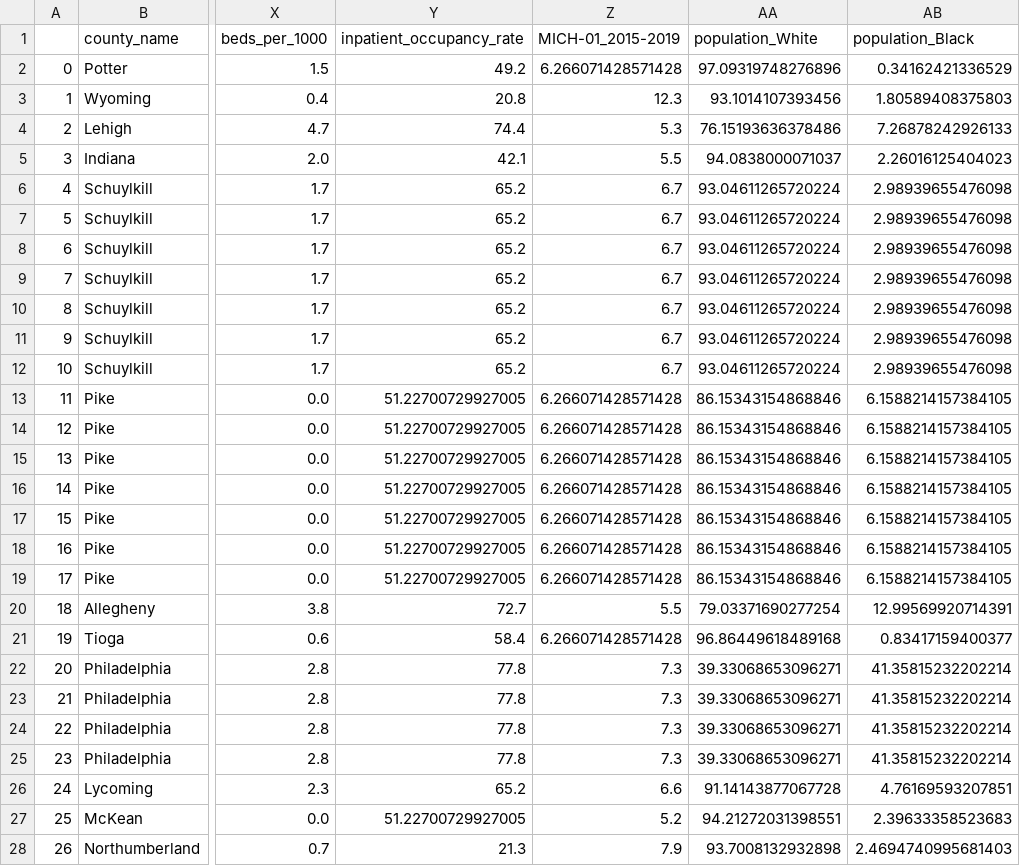
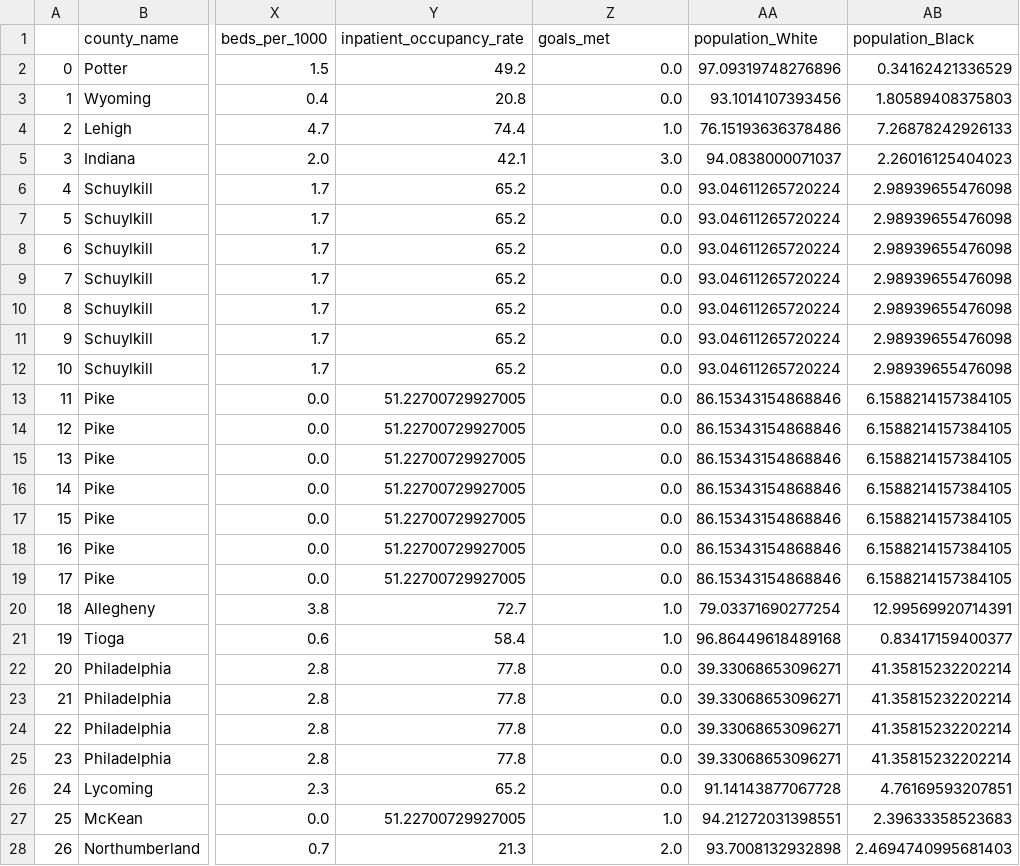
Before and after one commit to cleung-2/dabp_final, a CSV file: parameters.csv, drawn as a sheet; only a part is shown, gaps mark what is left out; the diff covers the shown part only; the diff names each change by its address in the sheet, - before the commit and + after, or states it on an @@ line.

Commit message:
Met Goals Regressions - 12/2

```diff
--- a/parameters.csv
+++ b/parameters.csv
-Z1: MICH-01_2015-2019
+Z1: goals_met
-Z2 (goals_met): 6.266071428571428
+Z2 (goals_met): 0.0
-Z3 (goals_met): 12.3
+Z3 (goals_met): 0.0
-Z4 (goals_met): 5.3
+Z4 (goals_met): 1.0
-Z5 (goals_met): 5.5
+Z5 (goals_met): 3.0
-Z6:Z12 (goals_met): 6.7
+Z6:Z12 (goals_met): 0.0
-Z13:Z19 (goals_met): 6.266071428571428
+Z13:Z19 (goals_met): 0.0
-Z20 (goals_met): 5.5
+Z20 (goals_met): 1.0
-Z21 (goals_met): 6.266071428571428
+Z21 (goals_met): 1.0
-Z22:Z25 (goals_met): 7.3
+Z22:Z25 (goals_met): 0.0
-Z26 (goals_met): 6.6
+Z26 (goals_met): 0.0
-Z27 (goals_met): 5.2
+Z27 (goals_met): 1.0
-Z28 (goals_met): 7.9
+Z28 (goals_met): 2.0
```
Also changed, not shown: 124 edited cells elsewhere in this file, 1 other file.
